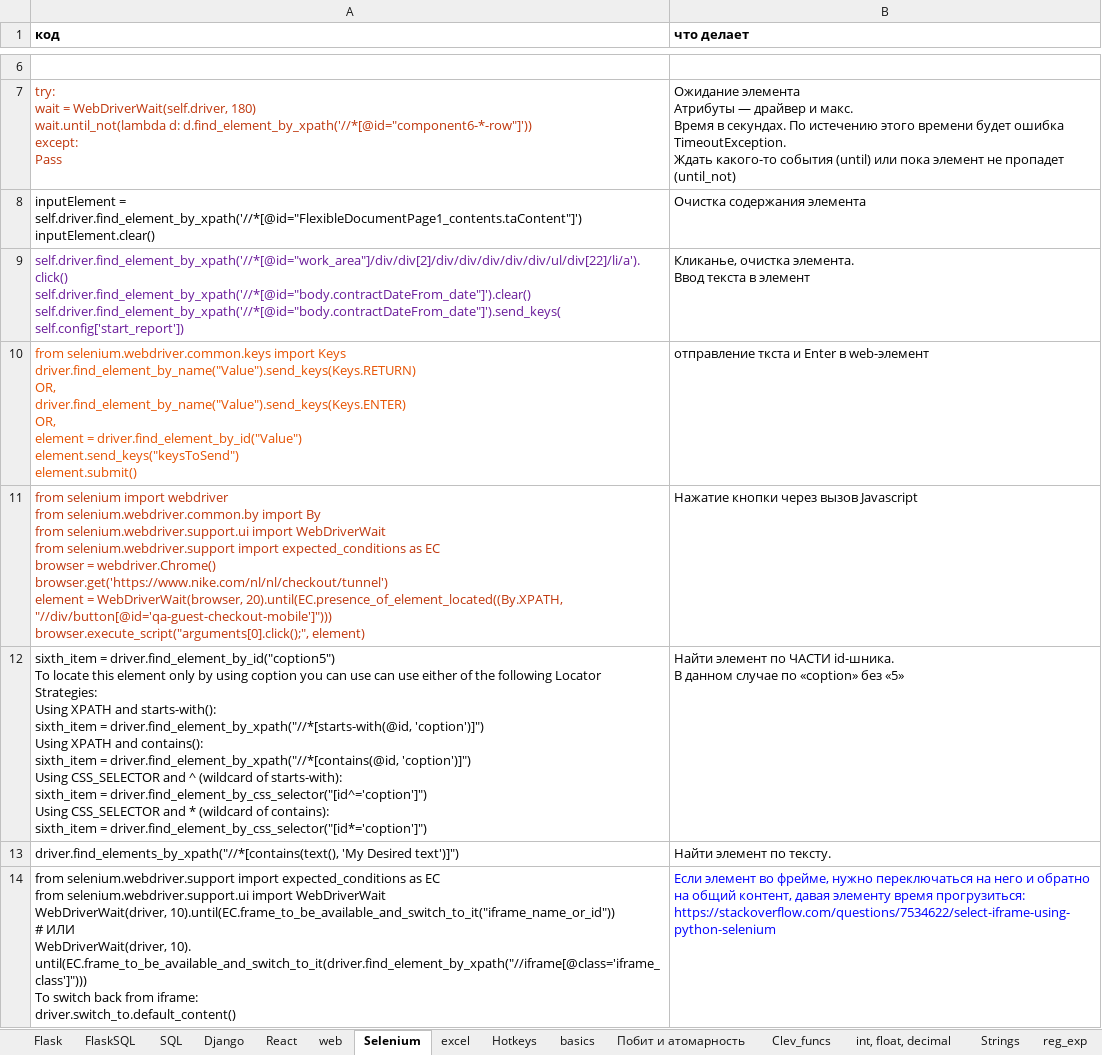
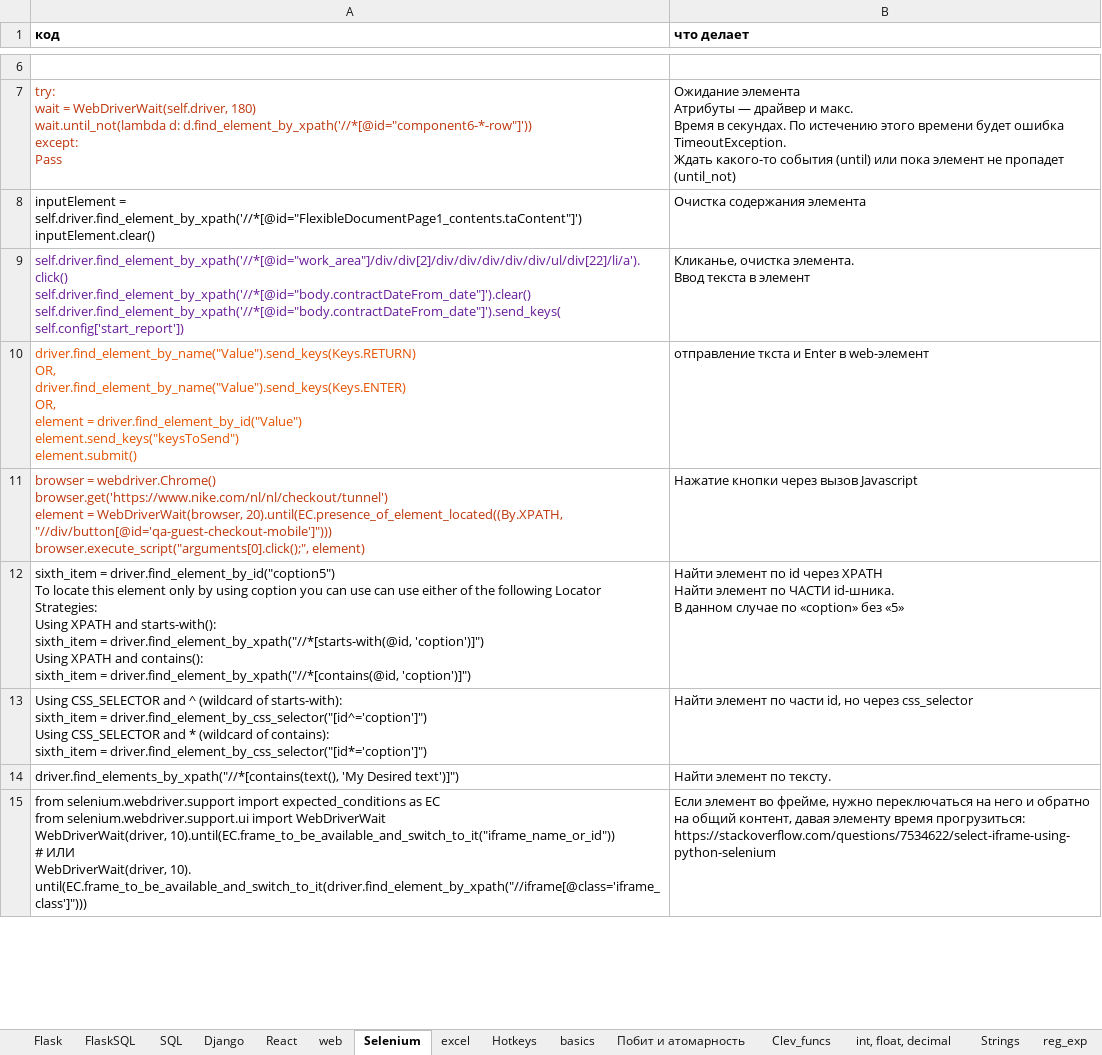
Before and after one commit to Antohnio123/HandshakesFastApi, an Excel workbook: Elegant_Python.xlsx, sheet Selenium, drawn as a sheet; only a part is shown, gaps mark what is left out; values as stored, in another font and other column widths than the file's, no borders; addresses are those after the commit; ↵ is a line break in a cell; the diff covers the shown part only; the diff names each change by its address in the sheet, - before the commit and + after, or states it on an @@ line.

Commit message:
Upd

```diff
--- a/Elegant_Python.xlsx (sheet Selenium)
+++ b/Elegant_Python.xlsx (sheet Selenium)
-A10 (код): from selenium.webdriver.common.keys import Keys ↵ driver.find_element_by_name("Value").send_keys(Keys.RETURN) ↵ OR,…
+A10 (код): driver.find_element_by_name("Value").send_keys(Keys.RETURN) ↵ OR,…
-A11 (код): from selenium import webdriver ↵ from selenium.webdriver.common.by import By ↵ from selenium.webdriver.support.ui import WebDriverWait ↵ from selenium.webdriver.support import expected_conditions as EC ↵ browser =…
+A11 (код): browser =…
-A12 (код): …driver.find_element_by_xpath("//*[contains(@id, 'coption')]") ↵ Using CSS_SELECTOR and ^ (wildcard of starts-with): ↵ sixth_item = driver.find_element_by_css_selector("[id^='coption']") ↵ Using CSS_SELECTOR and * (wildcard of contains): ↵ sixth_item = driver.find_element_by_css_selector("[id*='coption']")
+A12 (код): …driver.find_element_by_xpath("//*[contains(@id, 'coption')]")
-B12 (что делает): …элемент по ЧАСТИ id-шника.…
+B12 (что делает): …элемент по id через XPATH ↵ Найти элемент по ЧАСТИ id-шника.…
+row 13: Using CSS_SELECTOR and ^ (wildcard of starts-with): ↵ sixth_item = driver.find_element_by_css_selector("[id^='coption']") ↵ Using CSS_SELECTOR and * (wildcard of contains): ↵ sixth_item = driver.find_element_by_css_selector("[id*='coption']") | Найти элемент по части id, но через css_selector
-A15 (код): …10). until(EC.frame_to_be_available_and_switch_to_it(driver.find_element_by_xpath("//iframe[@class='iframe_class']"))) ↵ To switch back from iframe: ↵ driver.switch_to.default_content()
+A15 (код): …10). until(EC.frame_to_be_available_and_switch_to_it(driver.find_element_by_xpath("//iframe[@class='iframe_class']")))
-B15 text colour: #0000FF
+B15 text colour: black
```
Also changed, not shown: 4 added rows and 3 edited cells elsewhere in this sheet.
